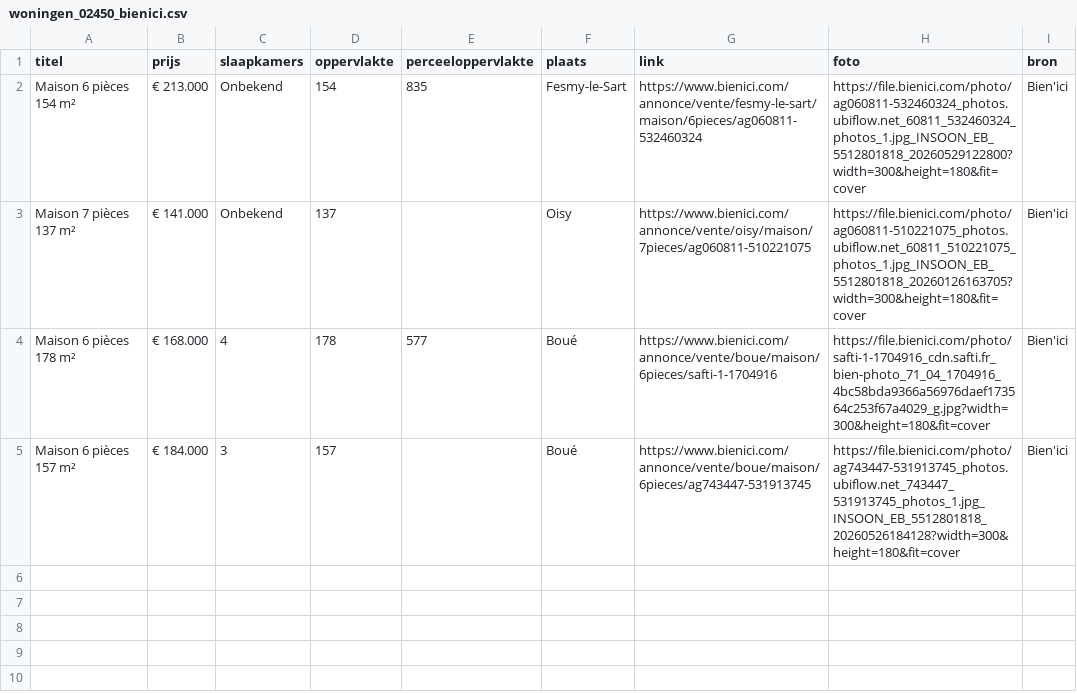
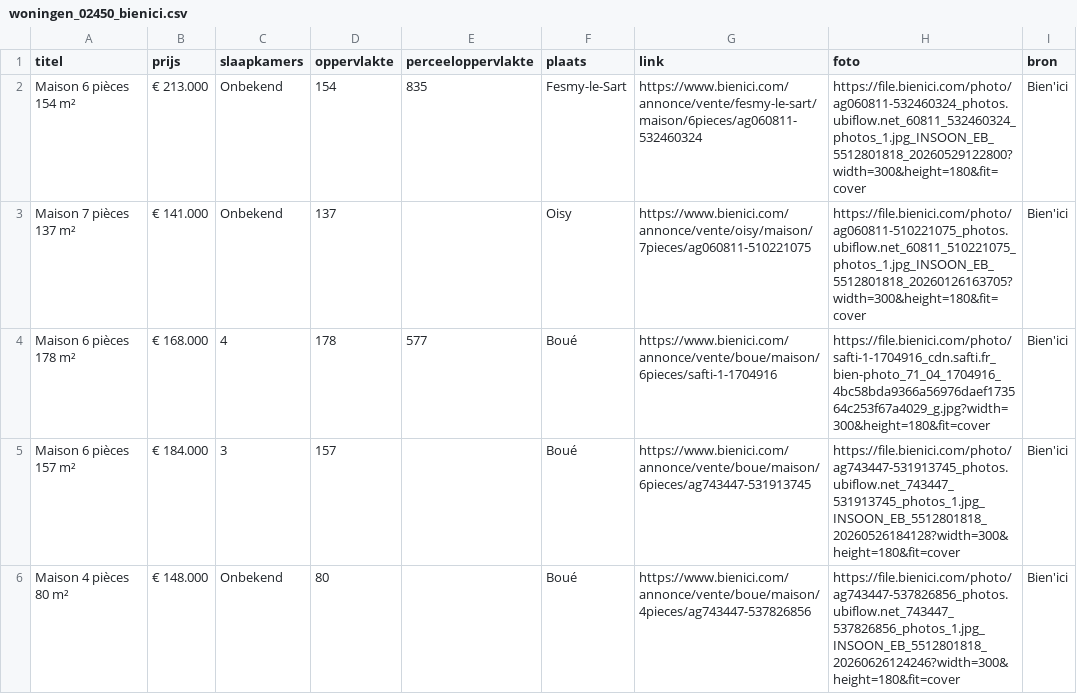
Before and after one commit to janvijverberg918/Huizenzoeker-Frankrijk, a CSV file: woningen_02450_bienici.csv, drawn as a sheet; the diff names each change by its address in the sheet, - before the commit and + after, or states it on an @@ line.

```diff
--- a/woningen_02450_bienici.csv
+++ b/woningen_02450_bienici.csv
+row 6: Maison 4 pièces 80 m² | € 148.000 | Onbekend | 80 |  | Boué | https://www.bienici.com/annonce/vente/boue/maison/4pieces/ag743447-537826856 | https://file.bienici.com/photo/ag743447-537826856_photos.ubiflow.net_743447_537826856_photos_1.jpg_INSOON_EB_5512801818_20260626124246?width=300&height=180&fit=cover | Bien'ici
```
Also changed, not shown: woningen_02500_bienici.csv, woningen_08000_bienici.csv, 12 other files.
